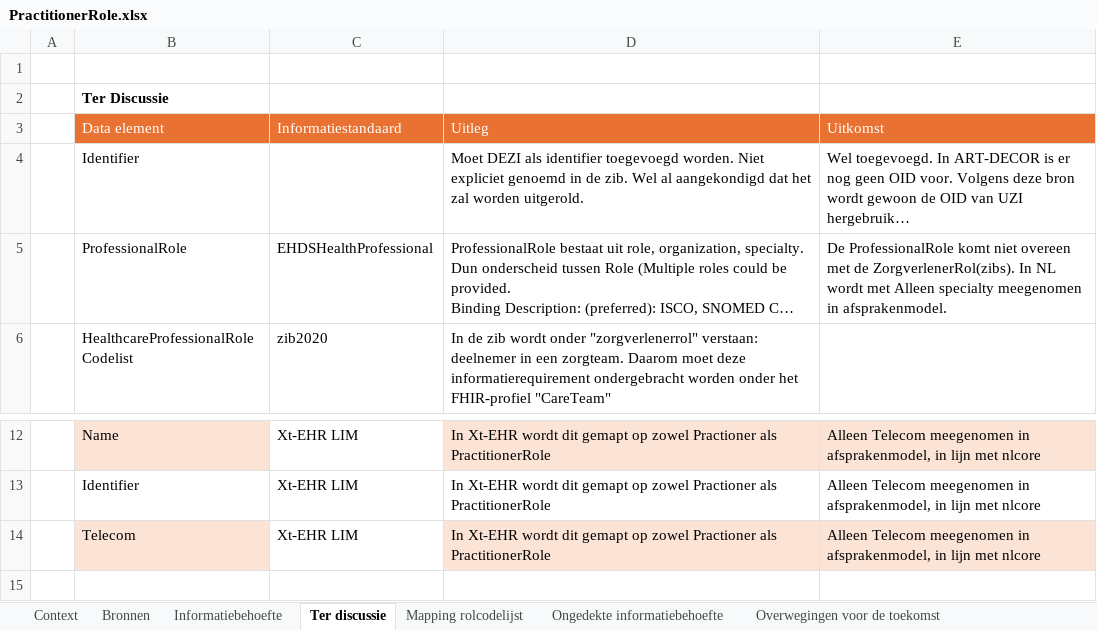
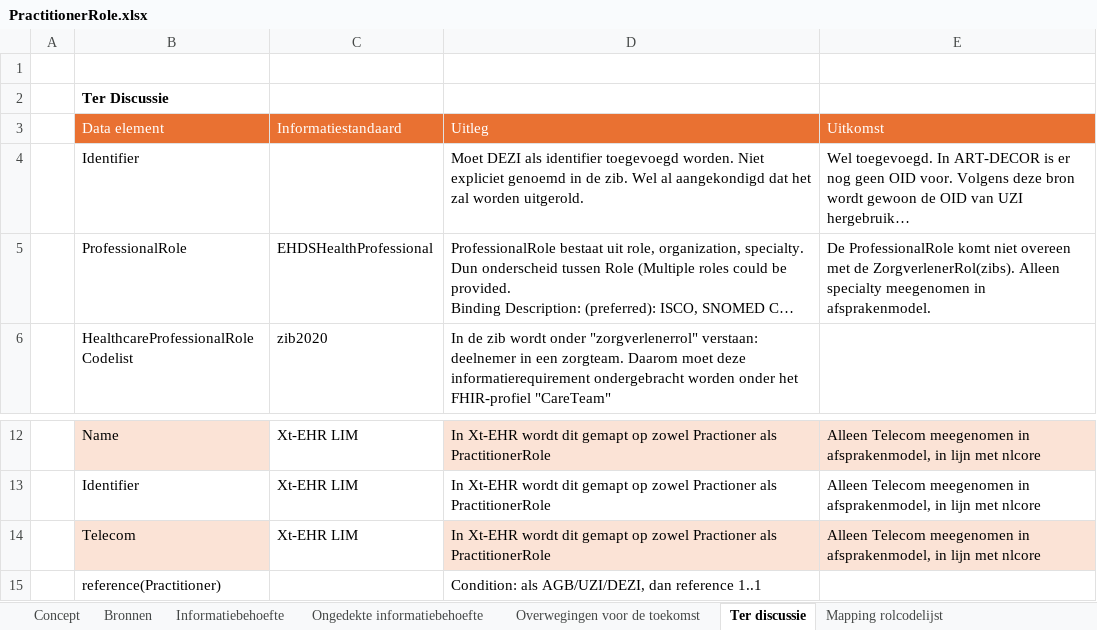
Before and after one commit to Nictiz/GBB-IG, an Excel workbook: input/requirements/PractitionerRole.xlsx, sheet Ter discussie, drawn as a sheet; only a part is shown, gaps mark what is left out; long unchanged cells end in …; values as stored, in another font and other column widths than the file's, no borders; table styles not drawn; the diff names each change by its address in the sheet, - before the commit and + after, or states it on an @@ line.

Commit message:
PractitionerRole: refreshed requirements file

```diff
--- a/input/requirements/PractitionerRole.xlsx (sheet Ter discussie)
+++ b/input/requirements/PractitionerRole.xlsx (sheet Ter discussie)
-sheet tab: Context
+sheet tab: Concept
@@ sheet tab order changed: Concept | Bronnen | Informatiebehoefte | Ongedekte informatiebehoefte | Overwegingen voor de toekomst | Ter discussie | Mapping rolcodelijst @@
-E5: …de ZorgverlenerRol(zibs). In NL wordt met Alleen specialty…
+E5: …de ZorgverlenerRol(zibs). Alleen specialty…
+row 15:  | reference(Practitioner) |  | Condition: als AGB/UZI/DEZI, dan reference 1..1
```
Also changed, not shown: sheet Informatiebehoefte, sheet Ongedekte informatiebehoefte, sheet Overwegingen voor de toekomst, sheet Bronnen, sheet Mapping rolcodelijst, charts or pictures.
